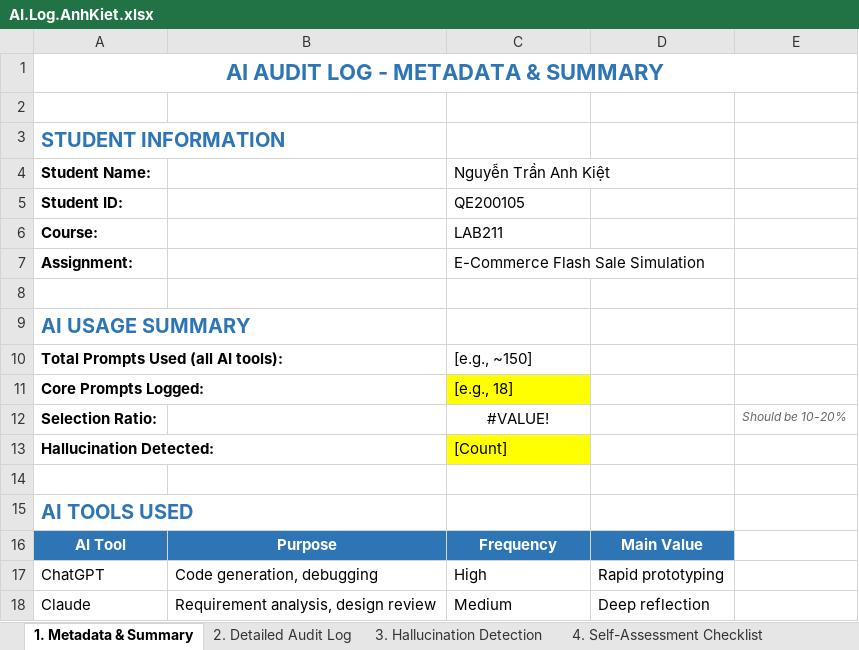
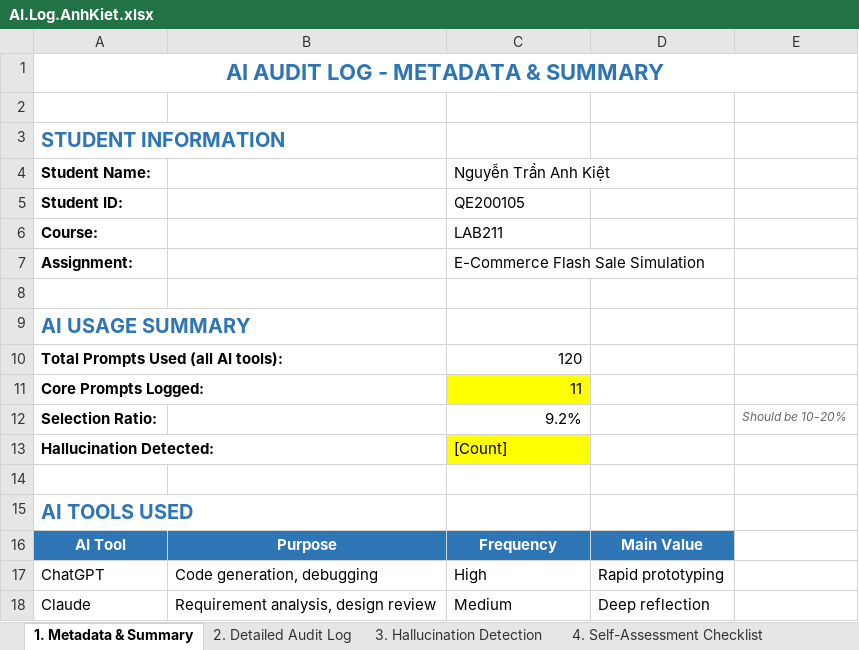
Before and after one commit to nguyendinhtien824-super/Group-2, an Excel workbook: ai_logs/AI.Log.AnhKiet.xlsx, sheet 1. Metadata & Summary, drawn as a sheet; only a part is shown; values as stored, in another font and other column widths than the file's, no borders; the diff names each change by its address in the sheet, - before the commit and + after, or states it on an @@ line.

Commit message:
Update AI.Log.AnhKiet.xlsx

```diff
--- a/ai_logs/AI.Log.AnhKiet.xlsx (sheet 1. Metadata & Summary)
+++ b/ai_logs/AI.Log.AnhKiet.xlsx (sheet 1. Metadata & Summary)
-C10 (Nguyễn Trần Anh Kiệt): [e.g., ~150]
+C10 (Nguyễn Trần Anh Kiệt): 120
-C11 (Nguyễn Trần Anh Kiệt): [e.g., 18]
+C11 (Nguyễn Trần Anh Kiệt): 11
-C12 (Nguyễn Trần Anh Kiệt): #VALUE!
+C12 (Nguyễn Trần Anh Kiệt): 9.2%
-C12 alignment: center
+C12 alignment: right
```
